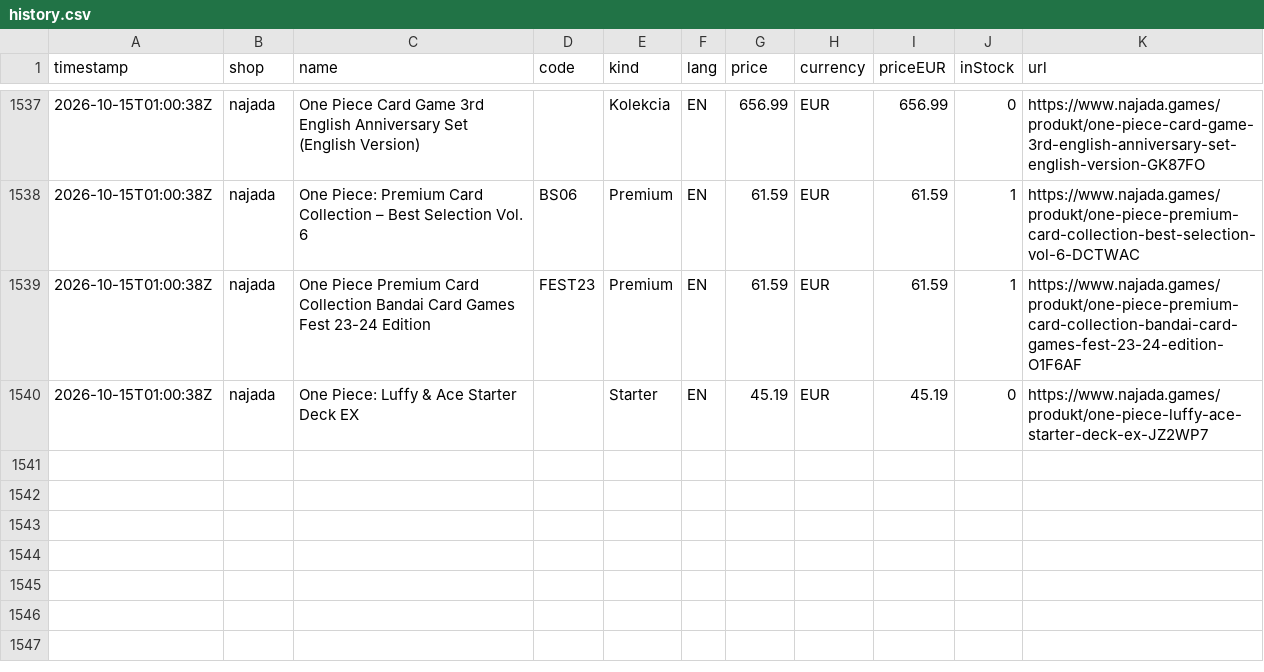
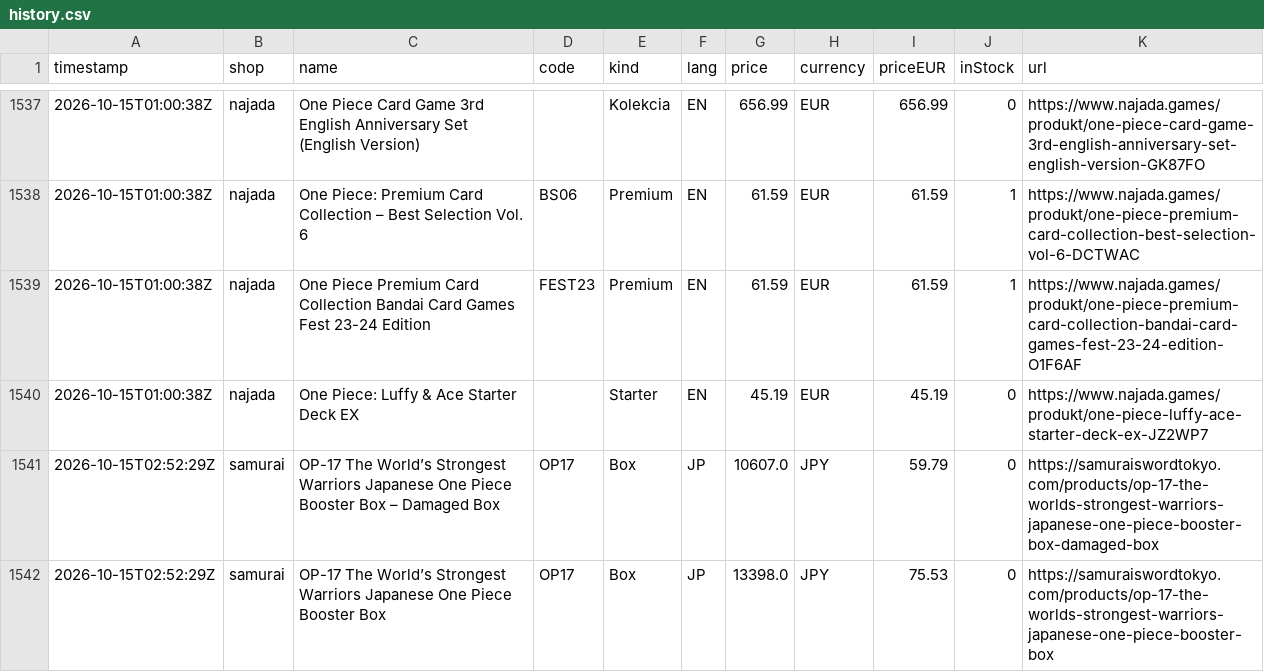
Before and after one commit to factoryofcrazy-coder/onepiece-ceny, a CSV file: data/history.csv, drawn as a sheet; only a part is shown, gaps mark what is left out.

```diff
--- a/data/history.csv
+++ b/data/history.csv
@@ -1540 +1540,3 @@ timestamp,shop,name,code,kind,lang,price,currency,priceEUR,inStock,url
 2026-10-15T01:00:38Z,najada,One Piece: Luffy & Ace Starter Deck EX,,Starter,EN,45.19,EUR,45.19,0,https://www.najada.games/produkt/one-piece-luffy-ace-starter-deck-ex-JZ2WP7
+2026-10-15T02:52:29Z,samurai,OP-17 The World’s Strongest Warriors Japanese One Piece Booster Box – Damaged Box,OP17,Box,JP,10607.0,JPY,59.79,0,https://samuraiswordtokyo.com/products/op-17-the-worlds-strongest-warriors-japanese-one-piece-booster-box-damaged-box
+2026-10-15T02:52:29Z,samurai,OP-17 The World’s Strongest Warriors Japanese One Piece Booster Box,OP17,Box,JP,13398.0,JPY,75.53,0,https://samuraiswordtokyo.com/products/op-17-the-worlds-strongest-warriors-japanese-one-piece-booster-box
```
Also changed, not shown: 2 other files.
